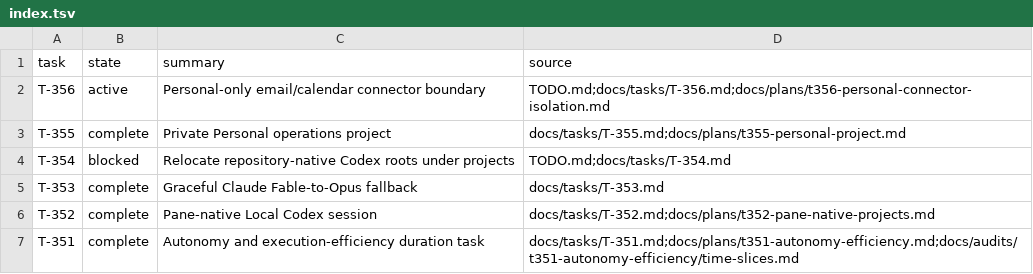
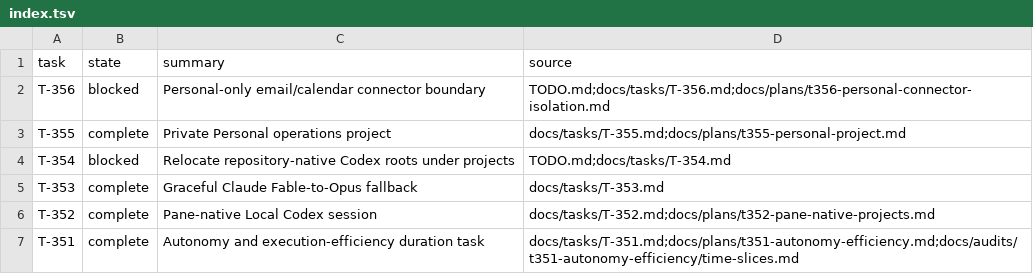
Before and after one commit to rioyokotalab/harness, a TSV file: docs/tasks/index.tsv, drawn as a sheet; only a part is shown.

```diff
--- a/docs/tasks/index.tsv
+++ b/docs/tasks/index.tsv
@@ -1,3 +1,3 @@
 task	state	summary	source
-T-356	active	Personal-only email/calendar connector boundary	TODO.md;docs/tasks/T-356.md;docs/plans/t356-personal-connector-isolation.md
+T-356	blocked	Personal-only email/calendar connector boundary	TODO.md;docs/tasks/T-356.md;docs/plans/t356-personal-connector-isolation.md
 T-355	complete	Private Personal operations project	docs/tasks/T-355.md;docs/plans/t355-personal-project.md
```
Also changed, not shown: 4 other files.
